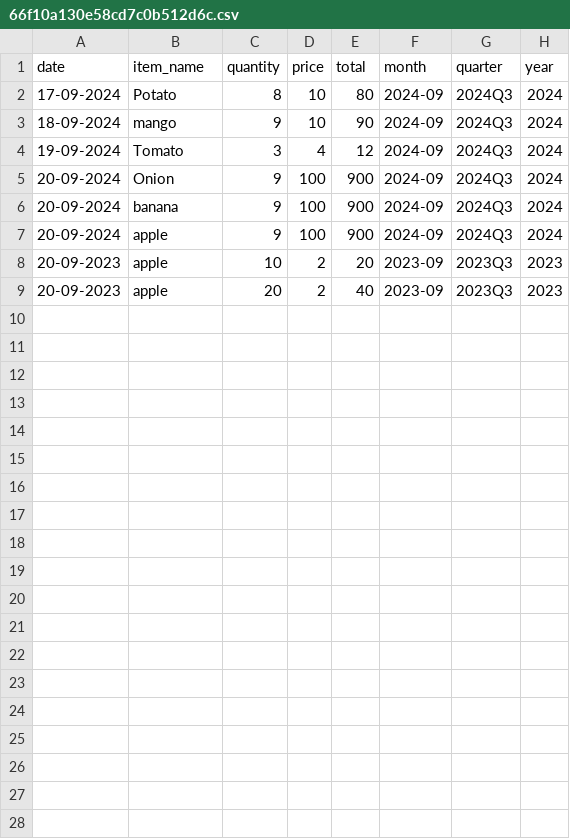
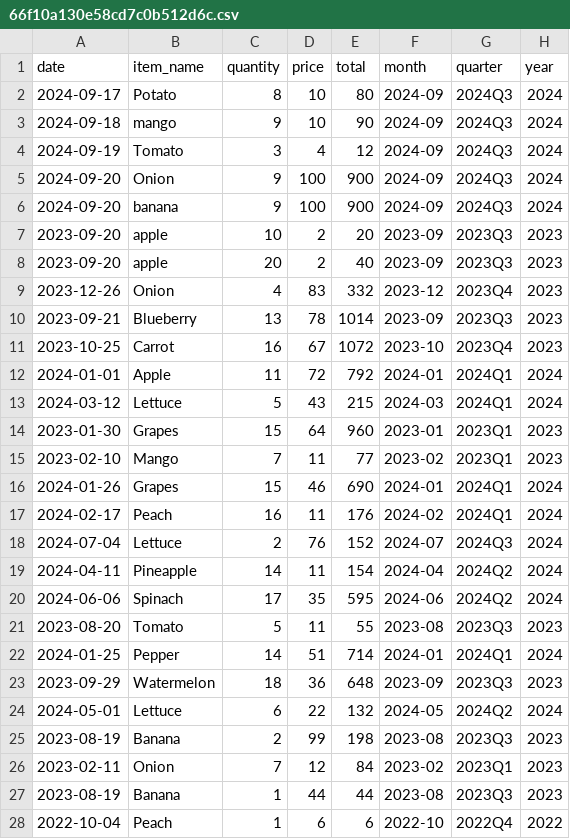
Before and after one commit to kush-8887/project_master, a CSV file: server/public/uploads/66f10a130e58cd7c0b512d6c.csv, drawn as a sheet.

```diff
--- a/server/public/uploads/66f10a130e58cd7c0b512d6c.csv
+++ b/server/public/uploads/66f10a130e58cd7c0b512d6c.csv
@@ -1,9 +1,28 @@
 date,item_name,quantity,price,total,month,quarter,year
-17-09-2024,Potato,8,10,80,2024-09,2024Q3,2024
-18-09-2024,mango,9,10,90,2024-09,2024Q3,2024
-19-09-2024,Tomato,3,4,12,2024-09,2024Q3,2024
-20-09-2024,Onion,9,100,900,2024-09,2024Q3,2024
-20-09-2024,banana,9,100,900,2024-09,2024Q3,2024
-20-09-2024,apple,9,100,900,2024-09,2024Q3,2024
-20-09-2023,apple,10,2,20,2023-09,2023Q3,2023
-20-09-2023,apple,20,2,40,2023-09,2023Q3,2023
+2024-09-17,Potato,8,10,80,2024-09,2024Q3,2024
+2024-09-18,mango,9,10,90,2024-09,2024Q3,2024
+2024-09-19,Tomato,3,4,12,2024-09,2024Q3,2024
+2024-09-20,Onion,9,100,900,2024-09,2024Q3,2024
+2024-09-20,banana,9,100,900,2024-09,2024Q3,2024
+2023-09-20,apple,10,2,20,2023-09,2023Q3,2023
+2023-09-20,apple,20,2,40,2023-09,2023Q3,2023
+2023-12-26,Onion,4,83,332,2023-12,2023Q4,2023
+2023-09-21,Blueberry,13,78,1014,2023-09,2023Q3,2023
+2023-10-25,Carrot,16,67,1072,2023-10,2023Q4,2023
+2024-01-01,Apple,11,72,792,2024-01,2024Q1,2024
+2024-03-12,Lettuce,5,43,215,2024-03,2024Q1,2024
+2023-01-30,Grapes,15,64,960,2023-01,2023Q1,2023
+2023-02-10,Mango,7,11,77,2023-02,2023Q1,2023
+2024-01-26,Grapes,15,46,690,2024-01,2024Q1,2024
+2024-02-17,Peach,16,11,176,2024-02,2024Q1,2024
+2024-07-04,Lettuce,2,76,152,2024-07,2024Q3,2024
+2024-04-11,Pineapple,14,11,154,2024-04,2024Q2,2024
+2024-06-06,Spinach,17,35,595,2024-06,2024Q2,2024
+2023-08-20,Tomato,5,11,55,2023-08,2023Q3,2023
+2024-01-25,Pepper,14,51,714,2024-01,2024Q1,2024
+2023-09-29,Watermelon,18,36,648,2023-09,2023Q3,2023
+2024-05-01,Lettuce,6,22,132,2024-05,2024Q2,2024
+2023-08-19,Banana,2,99,198,2023-08,2023Q3,2023
+2023-02-11,Onion,7,12,84,2023-02,2023Q1,2023
+2023-08-19,Banana,1,44,44,2023-08,2023Q3,2023
+2022-10-04,Peach,1,6,6,2022-10,2022Q4,2022
```
Also changed, not shown: 14 other files.
